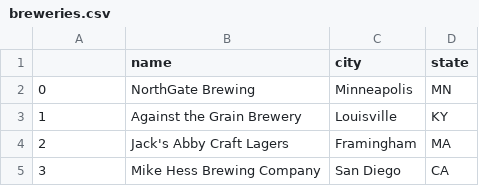
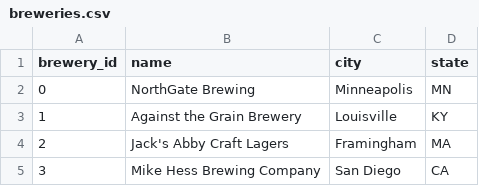
Before and after one commit to wfq2/3300project1, a CSV file: breweries.csv, drawn as a sheet; only a part is shown.

Commit message:
more data, map is working but no color scale

```diff
--- a/breweries.csv
+++ b/breweries.csv
@@ -1,2 +1,2 @@
-,name,city,state
+brewery_id,name,city,state
 0,NorthGate Brewing ,Minneapolis, MN
```
Also changed, not shown: 3 other files.
